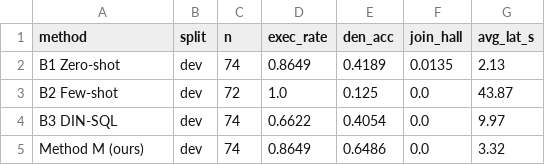
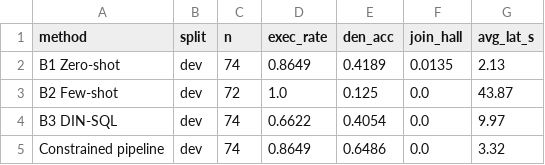
Before and after one commit to O-2wice/correctness-aware-nl-query-translation-ocel, a CSV file: outputs/reports/dev_summary.csv (was outputs/reports/nb05_dev_summary.csv), drawn as a sheet.

Commit message:
Rename evaluation artifacts to describe what they contain
Result files and the pipeline's CLI mode carried names from the project plan
rather than from the data: gate_e_comparison, per_class_phase2, nb03_/nb04_/nb05_
prefixes, "Method M" and --mode method_m. None of them told a reader what was
inside.

  gate_e_comparison.csv   -> method_comparison.csv
  per_class_phase2.csv    -> per_class_accuracy.csv
  nb03_b{1,2,3}_results   -> baseline_b{1,2,3}_{dev,test}
  nb04_method_m_{split}   -> pipeline_{split}
  nb05_dev_summary.csv    -> dev_summary.csv
  03_phase2_results.ipynb -> 03_results.ipynb
  test_phase2_ir.py       -> test_ir_coverage.py
  "Method M"              -> "Constrained pipeline"
  --mode method_m         -> --mode pipeline

Figure stems written by the results notebook follow the same change. Split
suffixes are now explicit (_dev as well as _test) instead of an empty string
standing in for dev.

```diff
--- a/outputs/reports/nb05_dev_summary.csv
+++ b/outputs/reports/dev_summary.csv
@@ -4,2 +4,2 @@ B2 Few-shot,dev,72,1.0,0.125,0.0,43.87
 B3 DIN-SQL,dev,74,0.6622,0.4054,0.0,9.97
-Method M (ours),dev,74,0.8649,0.6486,0.0,3.32
+Constrained pipeline,dev,74,0.8649,0.6486,0.0,3.32
```
Also changed, not shown: outputs/reports/benchmark_dedup_analysis.csv, outputs/reports/confidence_intervals.csv, 34 other files.
